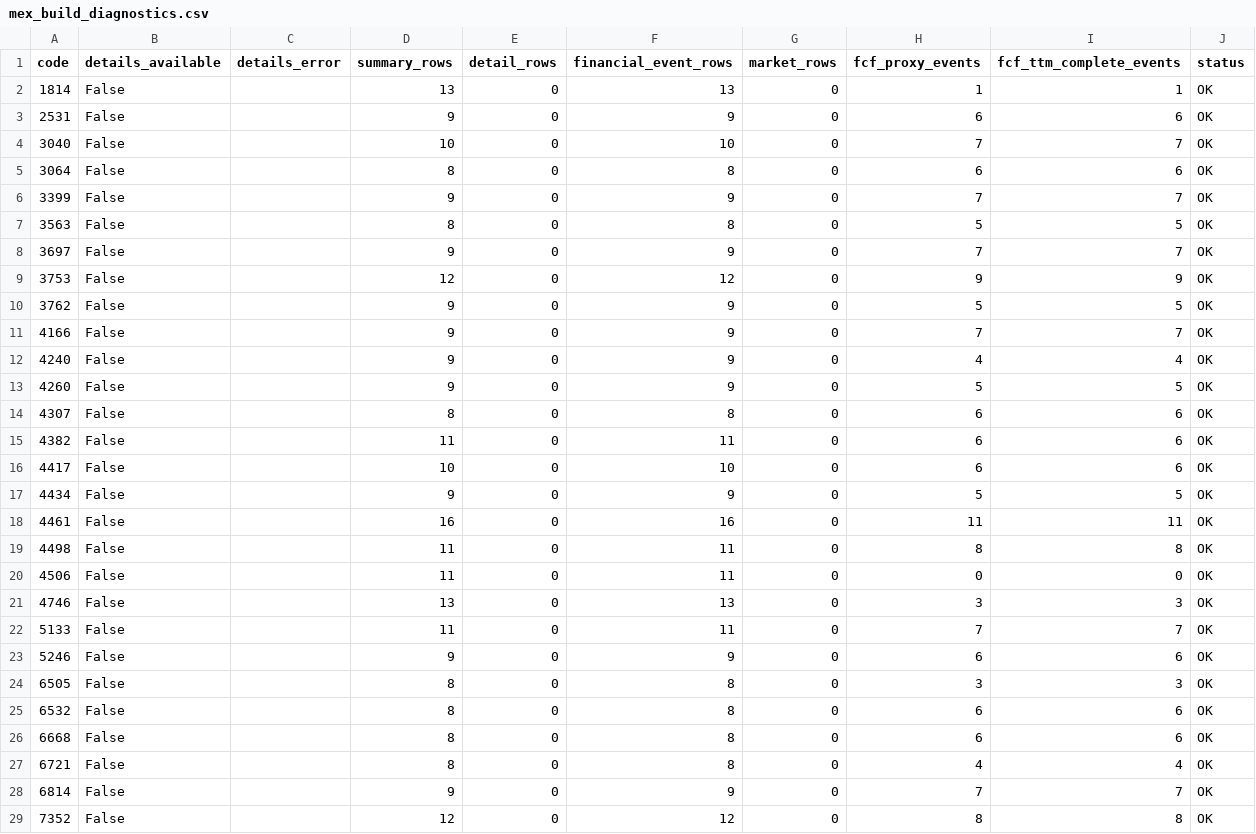
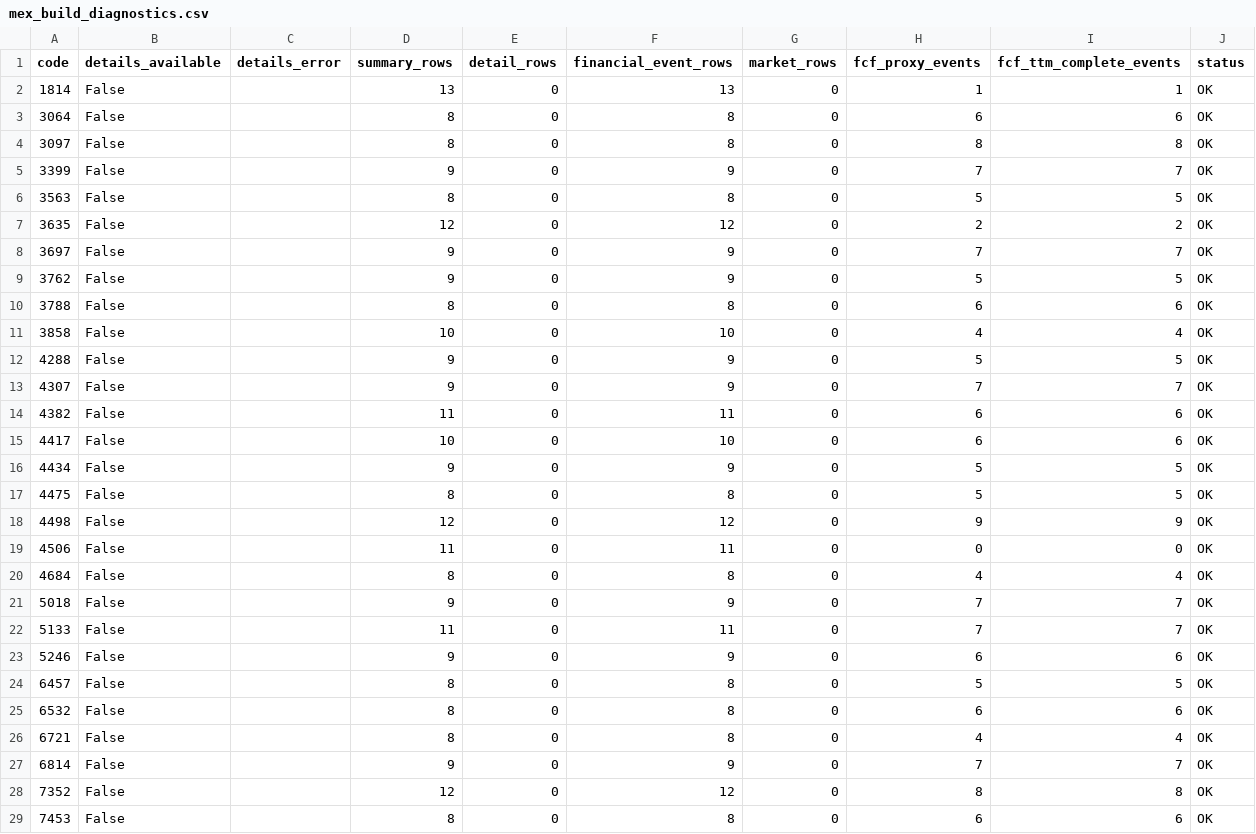
Before and after one commit to takasan-stock/stock-analyzer, a CSV file: data/multiple_expansion/mex_build_diagnostics.csv, drawn as a sheet; only a part is shown; the shorter side is filled out with more unchanged rows; the diff covers the shown part only.

```diff
--- a/data/multiple_expansion/mex_build_diagnostics.csv
+++ b/data/multiple_expansion/mex_build_diagnostics.csv
@@ -2,14 +2,13 @@ code,details_available,details_error,summary_rows,detail_rows,financial_event_ro
 1814,False,,13,0,13,0,1,1,OK
-2531,False,,9,0,9,0,6,6,OK
-3040,False,,10,0,10,0,7,7,OK
 3064,False,,8,0,8,0,6,6,OK
+3097,False,,8,0,8,0,8,8,OK
 3399,False,,9,0,9,0,7,7,OK
 3563,False,,8,0,8,0,5,5,OK
+3635,False,,12,0,12,0,2,2,OK
 3697,False,,9,0,9,0,7,7,OK
-3753,False,,12,0,12,0,9,9,OK
 3762,False,,9,0,9,0,5,5,OK
-4166,False,,9,0,9,0,7,7,OK
-4240,False,,9,0,9,0,4,4,OK
-4260,False,,9,0,9,0,5,5,OK
-4307,False,,8,0,8,0,6,6,OK
+3788,False,,8,0,8,0,6,6,OK
+3858,False,,10,0,10,0,4,4,OK
+4288,False,,9,0,9,0,5,5,OK
+4307,False,,9,0,9,0,7,7,OK
 4382,False,,11,0,11,0,6,6,OK
@@ -17,11 +16,11 @@ code,details_available,details_error,summary_rows,detail_rows,financial_event_ro
 4434,False,,9,0,9,0,5,5,OK
-4461,False,,16,0,16,0,11,11,OK
-4498,False,,11,0,11,0,8,8,OK
+4475,False,,8,0,8,0,5,5,OK
+4498,False,,12,0,12,0,9,9,OK
 4506,False,,11,0,11,0,0,0,OK
-4746,False,,13,0,13,0,3,3,OK
+4684,False,,8,0,8,0,4,4,OK
+5018,False,,9,0,9,0,7,7,OK
 5133,False,,11,0,11,0,7,7,OK
 5246,False,,9,0,9,0,6,6,OK
-6505,False,,8,0,8,0,3,3,OK
+6457,False,,8,0,8,0,5,5,OK
 6532,False,,8,0,8,0,6,6,OK
-6668,False,,8,0,8,0,6,6,OK
 6721,False,,8,0,8,0,4,4,OK
```
Also changed, not shown: 3 added rows and 2 removed rows elsewhere in this file, data/multiple_expansion/me_screener_stale_preview.csv, data/multiple_expansion/mex_events.csv, 7 other files.
